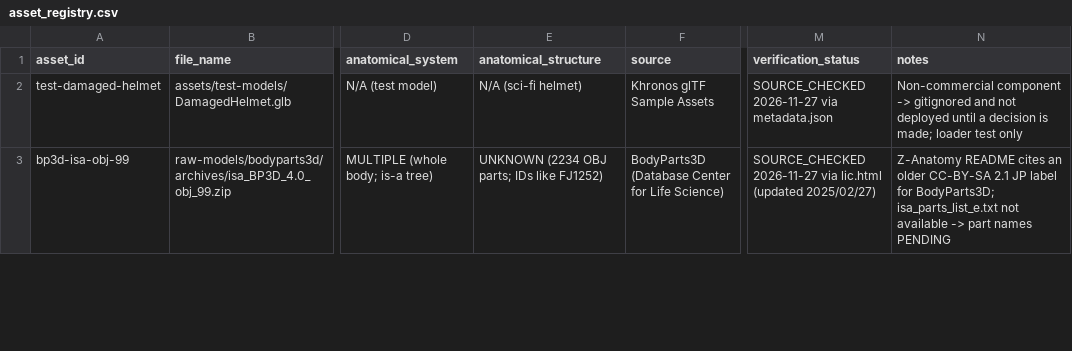
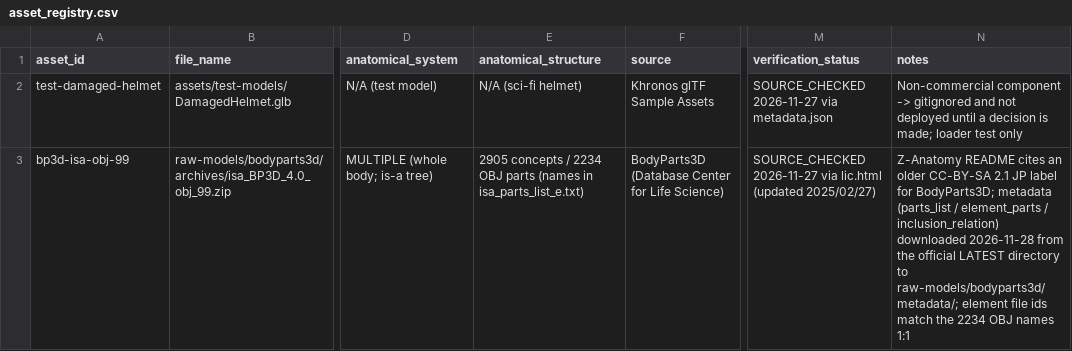
Before and after one commit to webgame-kr/anatomy-flow, a CSV file: docs/references/asset_registry.csv, drawn as a sheet; only a part is shown, gaps mark what is left out; the diff covers the shown part only; the diff names each change by its address in the sheet, - before the commit and + after, or states it on an @@ line.

```diff
--- a/docs/references/asset_registry.csv
+++ b/docs/references/asset_registry.csv
-E3 (anatomical_structure): UNKNOWN (2234 OBJ parts; IDs like FJ1252)
+E3 (anatomical_structure): 2905 concepts / 2234 OBJ parts (names in isa_parts_list_e.txt)
-N3 (notes): …for BodyParts3D; isa_parts_list_e.txt not available -> part names PENDING
+N3 (notes): …for BodyParts3D; metadata (parts_list / element_parts / inclusion_relation) downloaded 2026-11-28 from the official LATEST directory to raw-models/bodyparts3d/metadata/; element file ids match the 2234 OBJ names 1:1
```
Also changed, not shown: 2 edited cells elsewhere in this file, 1 other file.
